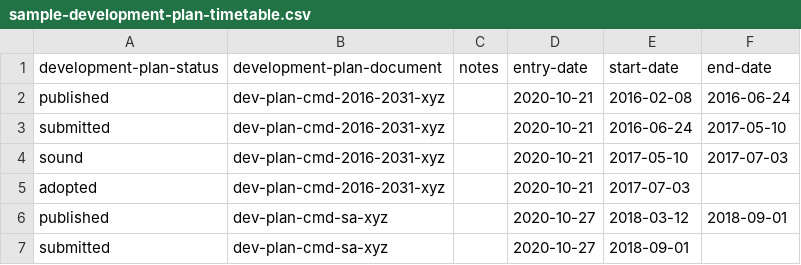
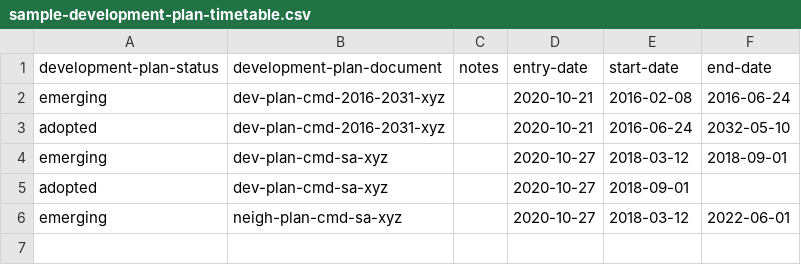
Before and after one commit to digital-land/guidance, a CSV file: content/development-plans-data/sample-development-plan-timetable.csv, drawn as a sheet.

Commit message:
Update allowable dev plan statuses

```diff
--- a/content/development-plans-data/sample-development-plan-timetable.csv
+++ b/content/development-plans-data/sample-development-plan-timetable.csv
@@ -1,7 +1,6 @@
 development-plan-status,development-plan-document,notes,entry-date,start-date,end-date
-published,dev-plan-cmd-2016-2031-xyz,,2020-10-21,2016-02-08,2016-06-24
-submitted,dev-plan-cmd-2016-2031-xyz,,2020-10-21,2016-06-24,2017-05-10
-sound,dev-plan-cmd-2016-2031-xyz,,2020-10-21,2017-05-10,2017-07-03
-adopted,dev-plan-cmd-2016-2031-xyz,,2020-10-21,2017-07-03,
-published,dev-plan-cmd-sa-xyz,,2020-10-27,2018-03-12,2018-09-01
-submitted,dev-plan-cmd-sa-xyz,,2020-10-27,2018-09-01,
+emerging,dev-plan-cmd-2016-2031-xyz,,2020-10-21,2016-02-08,2016-06-24
+adopted,dev-plan-cmd-2016-2031-xyz,,2020-10-21,2016-06-24,2032-05-10
+emerging,dev-plan-cmd-sa-xyz,,2020-10-27,2018-03-12,2018-09-01
+adopted,dev-plan-cmd-sa-xyz,,2020-10-27,2018-09-01,
+emerging,neigh-plan-cmd-sa-xyz,,2020-10-27,2018-03-12,2022-06-01
```
Also changed, not shown: 2 other files.
